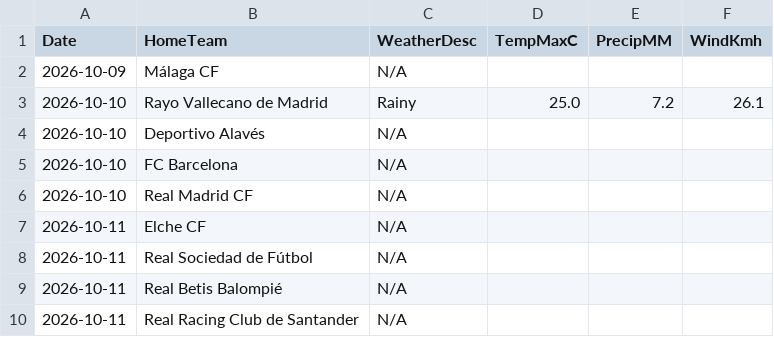
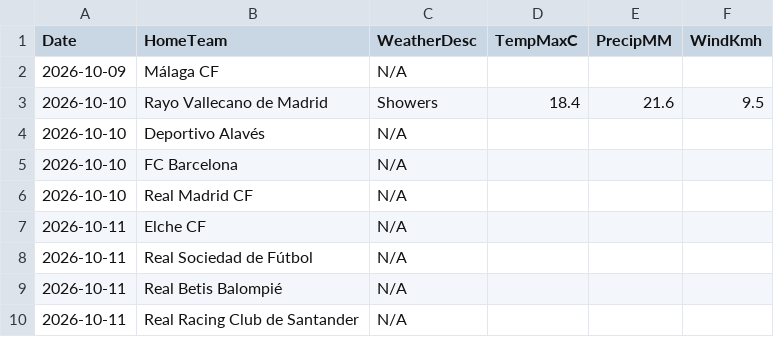
Before and after one commit to gmalbert/la-liga, a CSV file: data_files/raw/match_weather.csv, drawn as a sheet; only a part is shown.

```diff
--- a/data_files/raw/match_weather.csv
+++ b/data_files/raw/match_weather.csv
@@ -2,3 +2,3 @@ Date,HomeTeam,WeatherDesc,TempMaxC,PrecipMM,WindKmh
 2026-10-09,Málaga CF,N/A,,,
-2026-10-10,Rayo Vallecano de Madrid,Rainy,25.0,7.2,26.1
+2026-10-10,Rayo Vallecano de Madrid,Showers,18.4,21.6,9.5
 2026-10-10,Deportivo Alavés,N/A,,,
```
Also changed, not shown: data_files/raw/odds.csv, models/poisson_strengths.csv, 2 other files.
